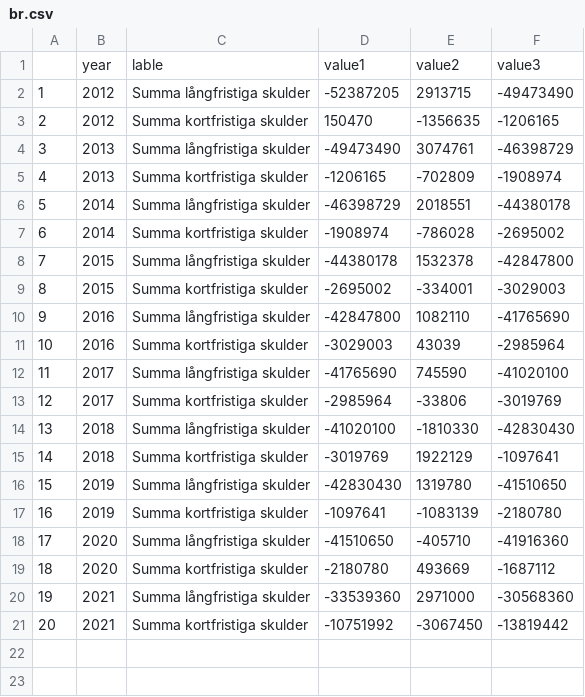
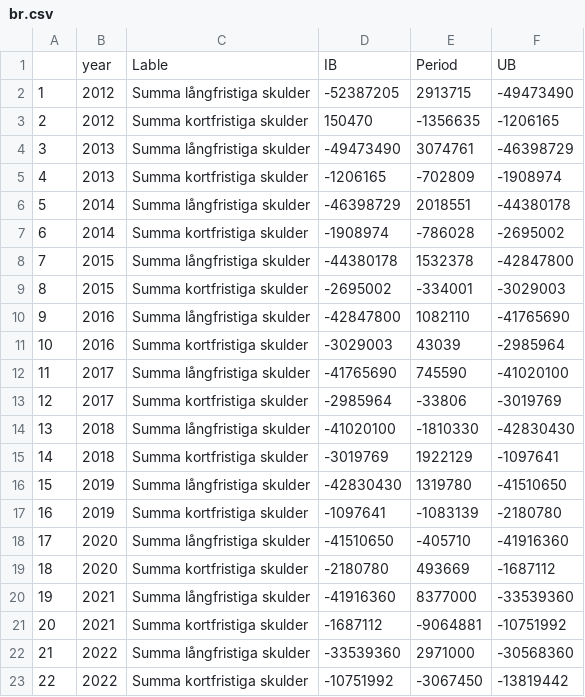
Before and after one commit to GoranLindmark/Strandparken, a CSV file: data/br.csv, drawn as a sheet; removed rows and columns are numbered as before the commit, all else as after; the diff names each change by its address in the sheet, - before the commit and + after, or states it on an @@ line.

```diff
--- a/data/br.csv
+++ b/data/br.csv
-row 1:  | year | lable | value1 | value2 | value3
+row 1:  | year | Lable | IB | Period | UB
+row 20: 19 | 2021 | Summa långfristiga skulder | -41916360 | 8377000 | -33539360
+row 21: 20 | 2021 | Summa kortfristiga skulder | -1687112 | -9064881 | -10751992
@@ column A renumbered from row 22 down @@
-B22:B23: 2021
+B22:B23: 2022
```
Also changed, not shown: data/rr.csv, 1 other file.
